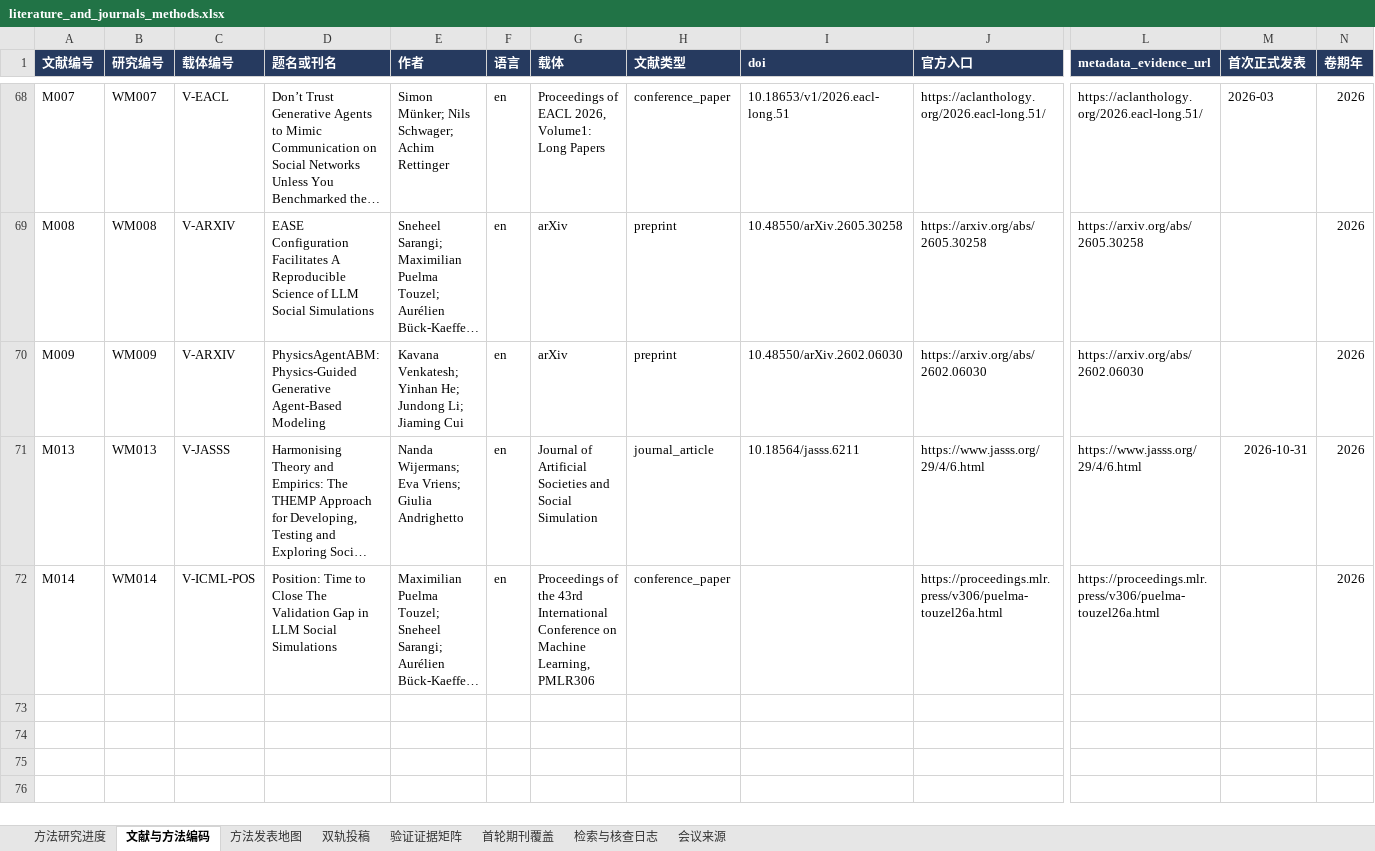
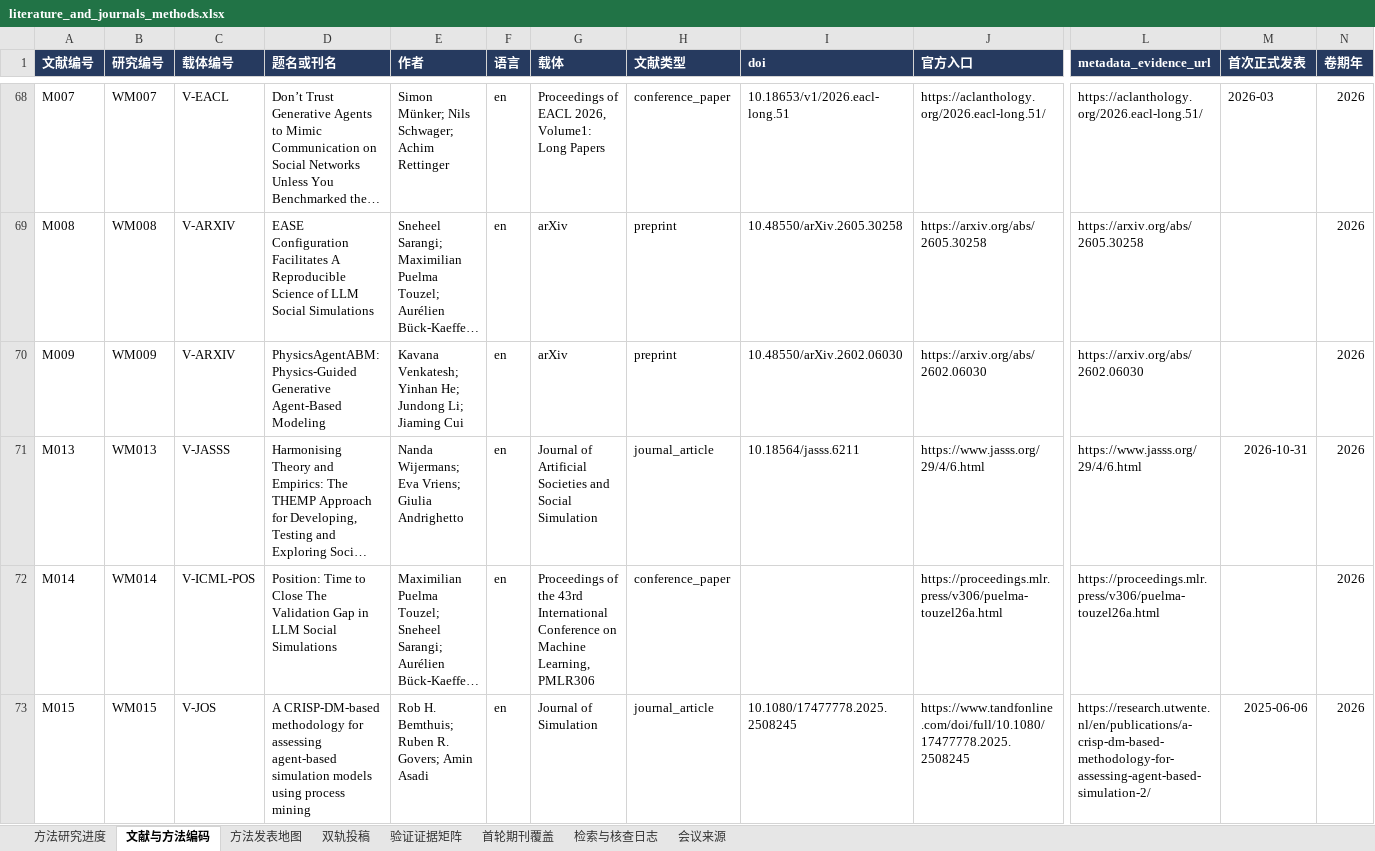
Before and after one commit to BNU-CCR/Agent-EX, an Excel workbook: literature-review/exports/literature_and_journals_methods.xlsx, sheet 文献与方法编码, drawn as a sheet; only a part is shown, gaps mark what is left out; long unchanged cells end in …; values as stored, in another font and other column widths than the file's, no borders; rows hold the shown columns only; the diff names each change by its address in the sheet, - before the commit and + after, or states it on an @@ line.

Commit message:
docs(literature): audit process-mining version and event selection boundaries

```diff
--- a/literature-review/exports/literature_and_journals_methods.xlsx (sheet 文献与方法编码)
+++ b/literature-review/exports/literature_and_journals_methods.xlsx (sheet 文献与方法编码)
+row 73: M015 | WM015 | V-JOS | A CRISP-DM-based methodology for assessing agent-based simulation models using process mining | Rob H. Bemthuis; Ruben R. Govers; Amin Asadi | en | Journal of Simulation | journal_article | 10.1080/17477778.2025.2508245 | https://www.tandfonline.com/doi/full/10.1080/17477778.2025.2508245 | https://research.utwente.nl/en/publications/a-crisp-dm-based-methodology-for-assessing-agent-based-simulation-2/ | 2025-06-06 | 2026
```
Also changed, not shown: sheet 检索与核查日志, sheet 验证证据矩阵, sheet 方法研究进度, sheet 双轨投稿, sheet 方法发表地图, formulas that keep their value, 19 other files.
